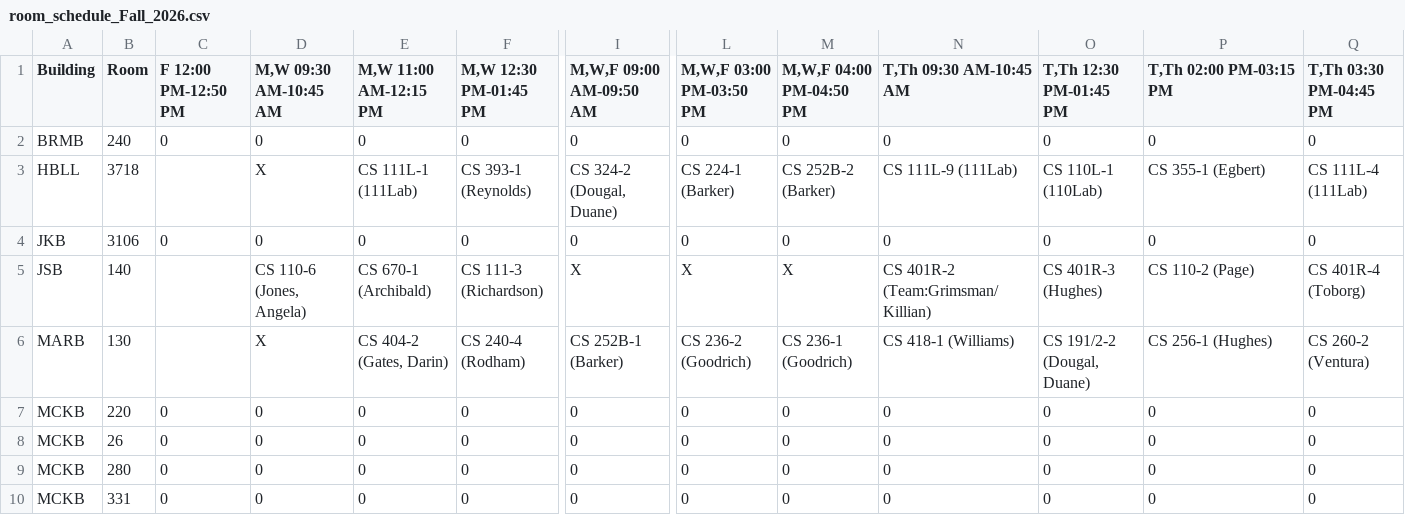
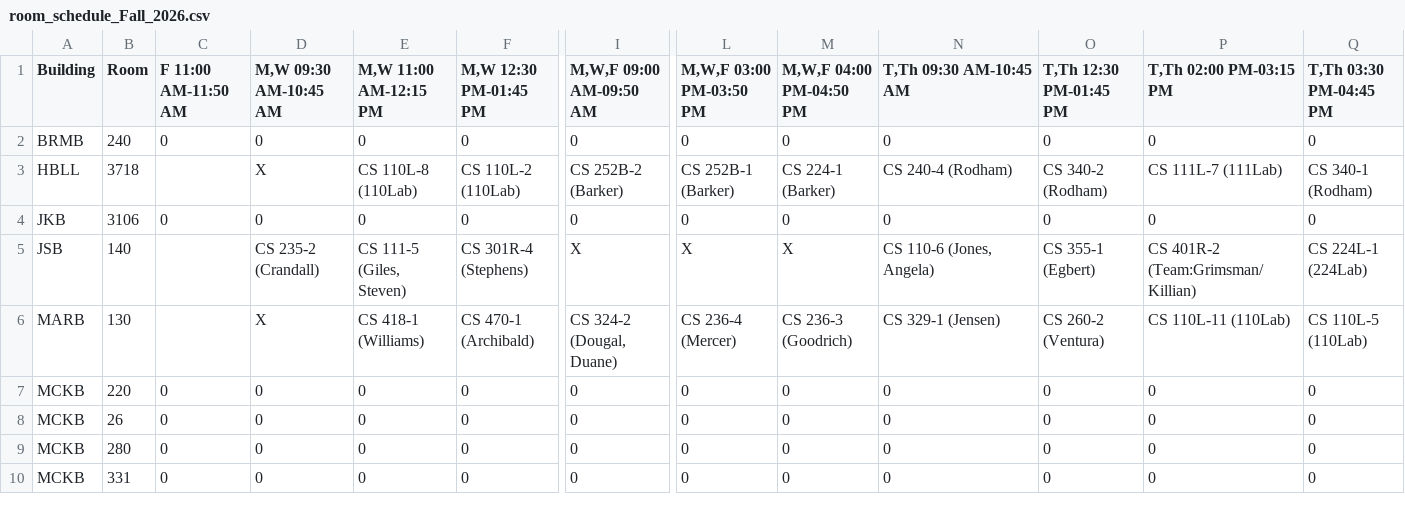
Before and after one commit to mjcleme/scheduling-public, a CSV file: room_schedule_Fall_2026.csv, drawn as a sheet; only a part is shown, gaps mark what is left out; the diff covers the shown part only; the diff names each change by its address in the sheet, - before the commit and + after, or states it on an @@ line.

```diff
--- a/room_schedule_Fall_2026.csv
+++ b/room_schedule_Fall_2026.csv
-C1: F 12:00 PM-12:50 PM
+C1: F 11:00 AM-11:50 AM
-E3 (M,W 11:00 AM-12:15 PM): CS 111L-1 (111Lab)
+E3 (M,W 11:00 AM-12:15 PM): CS 110L-8 (110Lab)
-F3 (M,W 12:30 PM-01:45 PM): CS 393-1 (Reynolds)
+F3 (M,W 12:30 PM-01:45 PM): CS 110L-2 (110Lab)
-I3 (M,W,F 09:00 AM-09:50 AM): CS 324-2 (Dougal, Duane)
+I3 (M,W,F 09:00 AM-09:50 AM): CS 252B-2 (Barker)
-L3 (M,W,F 03:00 PM-03:50 PM): CS 224-1 (Barker)
+L3 (M,W,F 03:00 PM-03:50 PM): CS 252B-1 (Barker)
-M3 (M,W,F 04:00 PM-04:50 PM): CS 252B-2 (Barker)
+M3 (M,W,F 04:00 PM-04:50 PM): CS 224-1 (Barker)
-N3 (T,Th 09:30 AM-10:45 AM): CS 111L-9 (111Lab)
+N3 (T,Th 09:30 AM-10:45 AM): CS 240-4 (Rodham)
-O3 (T,Th 12:30 PM-01:45 PM): CS 110L-1 (110Lab)
+O3 (T,Th 12:30 PM-01:45 PM): CS 340-2 (Rodham)
-P3 (T,Th 02:00 PM-03:15 PM): CS 355-1 (Egbert)
+P3 (T,Th 02:00 PM-03:15 PM): CS 111L-7 (111Lab)
-Q3 (T,Th 03:30 PM-04:45 PM): CS 111L-4 (111Lab)
+Q3 (T,Th 03:30 PM-04:45 PM): CS 340-1 (Rodham)
-D5 (M,W 09:30 AM-10:45 AM): CS 110-6 (Jones, Angela)
+D5 (M,W 09:30 AM-10:45 AM): CS 235-2 (Crandall)
-E5 (M,W 11:00 AM-12:15 PM): CS 670-1 (Archibald)
+E5 (M,W 11:00 AM-12:15 PM): CS 111-5 (Giles, Steven)
-F5 (M,W 12:30 PM-01:45 PM): CS 111-3 (Richardson)
+F5 (M,W 12:30 PM-01:45 PM): CS 301R-4 (Stephens)
-N5 (T,Th 09:30 AM-10:45 AM): CS 401R-2 (Team:Grimsman/Killian)
+N5 (T,Th 09:30 AM-10:45 AM): CS 110-6 (Jones, Angela)
-O5 (T,Th 12:30 PM-01:45 PM): CS 401R-3 (Hughes)
+O5 (T,Th 12:30 PM-01:45 PM): CS 355-1 (Egbert)
-P5 (T,Th 02:00 PM-03:15 PM): CS 110-2 (Page)
+P5 (T,Th 02:00 PM-03:15 PM): CS 401R-2 (Team:Grimsman/Killian)
-Q5 (T,Th 03:30 PM-04:45 PM): CS 401R-4 (Toborg)
+Q5 (T,Th 03:30 PM-04:45 PM): CS 224L-1 (224Lab)
-E6 (M,W 11:00 AM-12:15 PM): CS 404-2 (Gates, Darin)
+E6 (M,W 11:00 AM-12:15 PM): CS 418-1 (Williams)
-F6 (M,W 12:30 PM-01:45 PM): CS 240-4 (Rodham)
+F6 (M,W 12:30 PM-01:45 PM): CS 470-1 (Archibald)
-I6 (M,W,F 09:00 AM-09:50 AM): CS 252B-1 (Barker)
+I6 (M,W,F 09:00 AM-09:50 AM): CS 324-2 (Dougal, Duane)
-L6 (M,W,F 03:00 PM-03:50 PM): CS 236-2 (Goodrich)
+L6 (M,W,F 03:00 PM-03:50 PM): CS 236-4 (Mercer)
-M6 (M,W,F 04:00 PM-04:50 PM): CS 236-1 (Goodrich)
+M6 (M,W,F 04:00 PM-04:50 PM): CS 236-3 (Goodrich)
-N6 (T,Th 09:30 AM-10:45 AM): CS 418-1 (Williams)
+N6 (T,Th 09:30 AM-10:45 AM): CS 329-1 (Jensen)
-O6 (T,Th 12:30 PM-01:45 PM): CS 191/2-2 (Dougal, Duane)
+O6 (T,Th 12:30 PM-01:45 PM): CS 260-2 (Ventura)
-P6 (T,Th 02:00 PM-03:15 PM): CS 256-1 (Hughes)
+P6 (T,Th 02:00 PM-03:15 PM): CS 110L-11 (110Lab)
-Q6 (T,Th 03:30 PM-04:45 PM): CS 260-2 (Ventura)
+Q6 (T,Th 03:30 PM-04:45 PM): CS 110L-5 (110Lab)
```
Also changed, not shown: 33 edited cells elsewhere in this file, conflicts_Fall_2026.csv, schedule_Fall_2026.csv, 1 other file.
